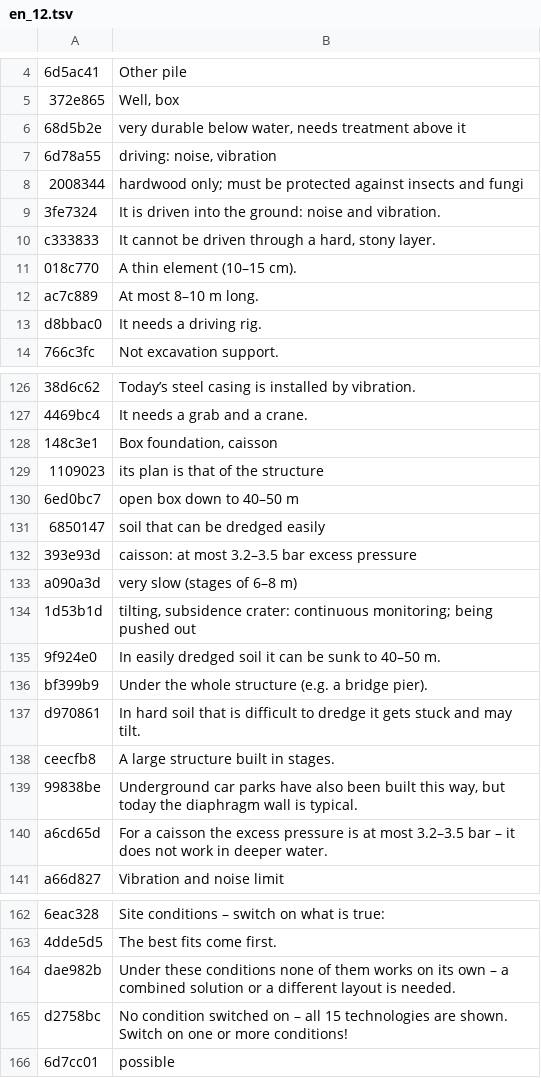
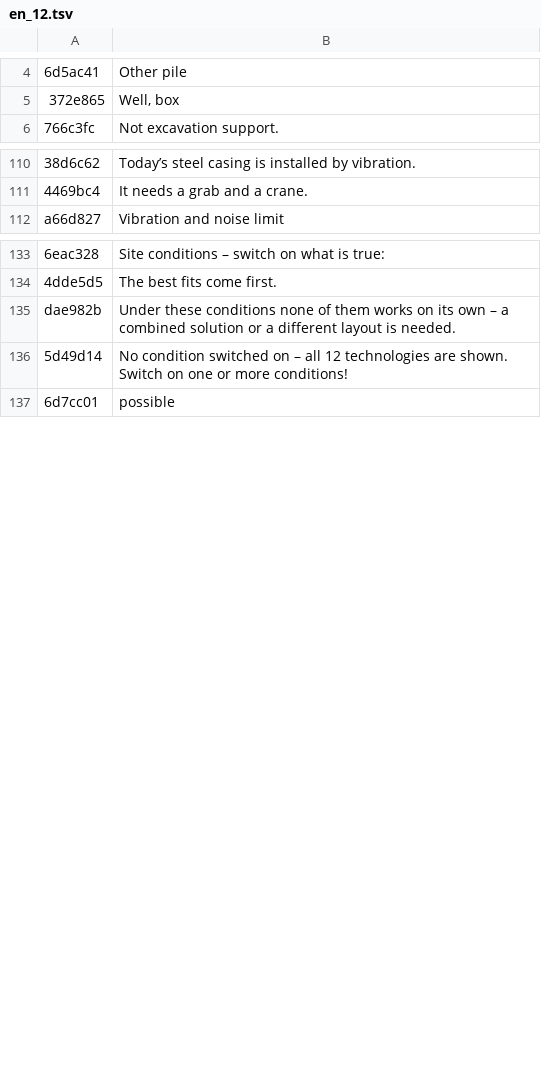
Before and after one commit to MBalika/melyalapozasok, a TSV file: _src/i18n/en_12.tsv, drawn as a sheet; only a part is shown, gaps mark what is left out; removed rows and columns are numbered as before the commit, all else as after; the diff covers the shown part only; the diff names each change by its address in the sheet, - before the commit and + after, or states it on an @@ line.

```diff
--- a/_src/i18n/en_12.tsv
+++ b/_src/i18n/en_12.tsv
-row 6: 68d5b2e | very durable below water, needs treatment above it
-row 7: 6d78a55 | driving: noise, vibration
-row 8: 2008344 | hardwood only; must be protected against insects and fungi
-row 9: 3fe7324 | It is driven into the ground: noise and vibration.
-row 10: c333833 | It cannot be driven through a hard, stony layer.
-row 11: 018c770 | A thin element (10–15 cm).
-row 12: ac7c889 | At most 8–10 m long.
-row 13: d8bbac0 | It needs a driving rig.
-row 128: 148c3e1 | Box foundation, caisson
-row 129: 1109023 | its plan is that of the structure
-row 130: 6ed0bc7 | open box down to 40–50 m
-row 131: 6850147 | soil that can be dredged easily
-row 132: 393e93d | caisson: at most 3.2–3.5 bar excess pressure
-row 133: a090a3d | very slow (stages of 6–8 m)
-row 134: 1d53b1d | tilting, subsidence crater: continuous monitoring; being pushed out
-row 135: 9f924e0 | In easily dredged soil it can be sunk to 40–50 m.
-row 136: bf399b9 | Under the whole structure (e.g. a bridge pier).
-row 137: d970861 | In hard soil that is difficult to dredge it gets stuck and may tilt.
-row 138: ceecfb8 | A large structure built in stages.
-row 139: 99838be | Underground car parks have also been built this way, but today the diaphragm wall is typical.
-row 140: a6cd65d | For a caisson the excess pressure is at most 3.2–3.5 bar – it does not work in deeper water.
-row 165: d2758bc | No condition switched on – all 15 technologies are shown. Switch on one or more conditions!
+row 136: 5d49d14 | No condition switched on – all 12 technologies are shown. Switch on one or more conditions!
```
Also changed, not shown: 8 removed rows elsewhere in this file, _src/i18n/en_03.tsv, _src/i18n/en_28.tsv, 6 other files.
